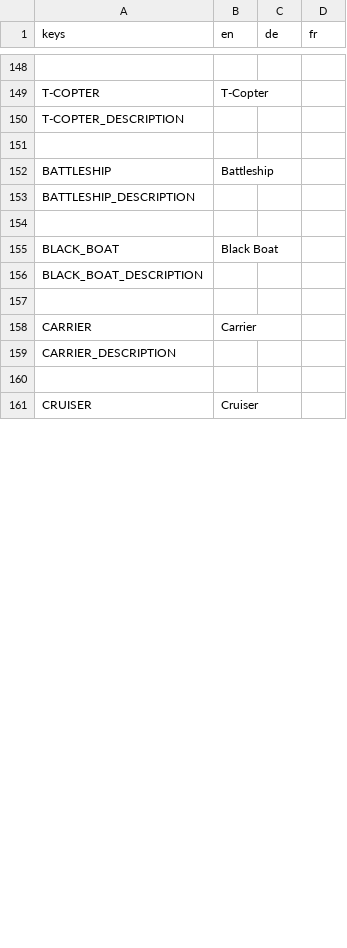
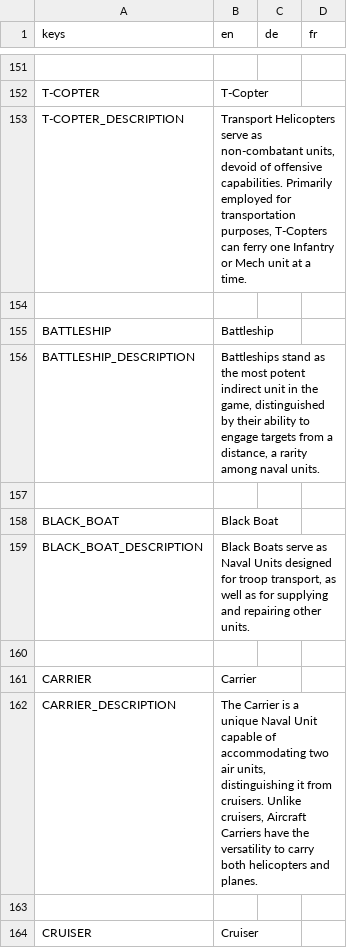
Before and after one commit to Codename-Recon/Gridlock, a CSV file: client/assets/translations/translation.csv, drawn as a sheet; only a part is shown, gaps mark what is left out; addresses are those after the commit; the diff covers the shown part only; the diff names each change by its address in the sheet, - before the commit and + after, or states it on an @@ line.

Commit message:
feat(client): added missing unit descriptions (#72)
* feat(client): added missing descriptions

* fix(client): missing characters

* feat(client): changed shop units to be volatile

```diff
--- a/client/assets/translations/translation.csv
+++ b/client/assets/translations/translation.csv
-B153 (en): (empty)
+B153 (en): Transport Helicopters serve as non-combatant units, devoid of offensive capabilities. Primarily employed for transportation purposes, T-Copters can ferry one Infantry or Mech unit at a time.
-B156 (en): (empty)
+B156 (en): Battleships stand as the most potent indirect unit in the game, distinguished by their ability to engage targets from a distance, a rarity among naval units.
-B159 (en): (empty)
+B159 (en): Black Boats serve as Naval Units designed for troop transport, as well as for supplying and repairing other units.
-B162 (en): (empty)
+B162 (en): The Carrier is a unique Naval Unit capable of accommodating two air units, distinguishing it from cruisers. Unlike cruisers, Aircraft Carriers have the versatility to carry both helicopters and planes.
```
Also changed, not shown: 3 added rows and 12 edited cells elsewhere in this file, 13 other files.
